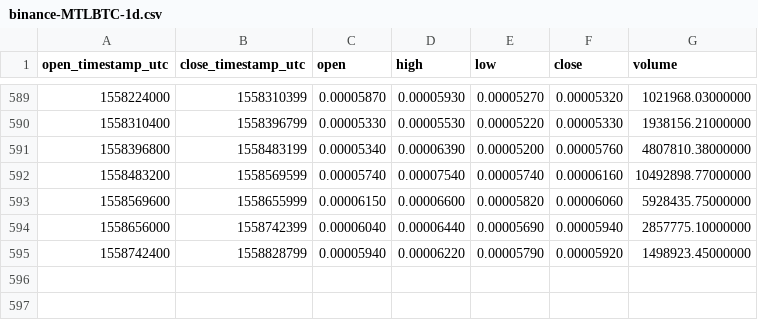
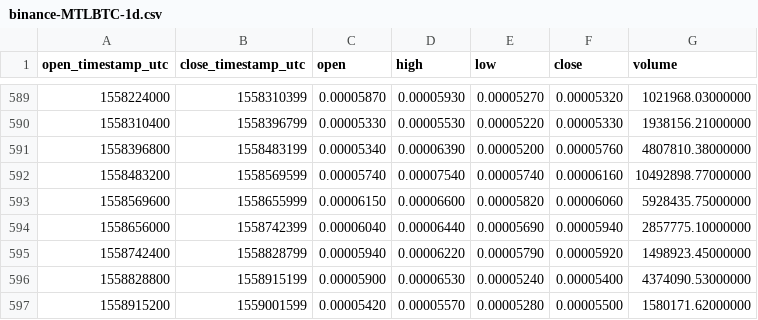
Before and after one commit to cryptobigbro/binance-MTLBTC, a CSV file: binance-MTLBTC-1d.csv, drawn as a sheet; only a part is shown, gaps mark what is left out.

Commit message:
Update OHLCV data.

```diff
--- a/binance-MTLBTC-1d.csv
+++ b/binance-MTLBTC-1d.csv
@@ -595 +595,3 @@ open_timestamp_utc,close_timestamp_utc,open,high,low,close,volume
 1558742400,1558828799,0.00005940,0.00006220,0.00005790,0.00005920,1498923.45000000
+1558828800,1558915199,0.00005900,0.00006530,0.00005240,0.00005400,4374090.53000000
+1558915200,1559001599,0.00005420,0.00005570,0.00005280,0.00005500,1580171.62000000
```
Also changed, not shown: 1 other file.
